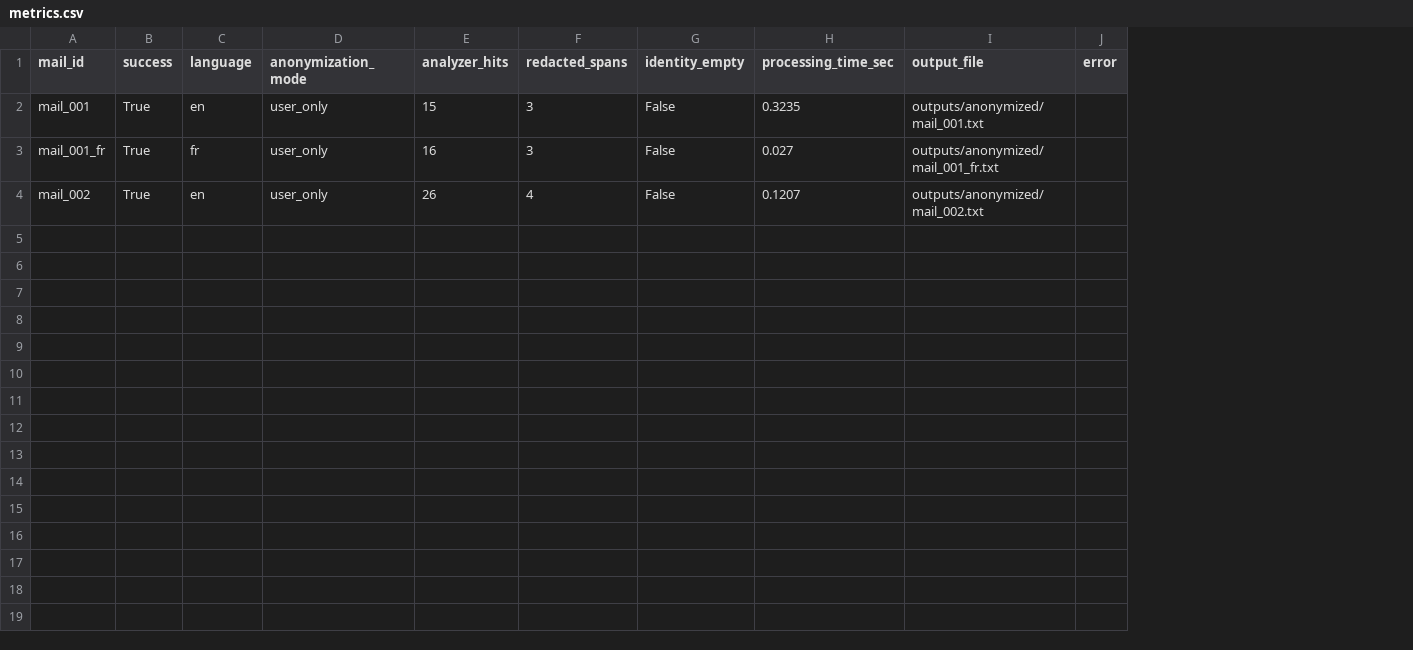
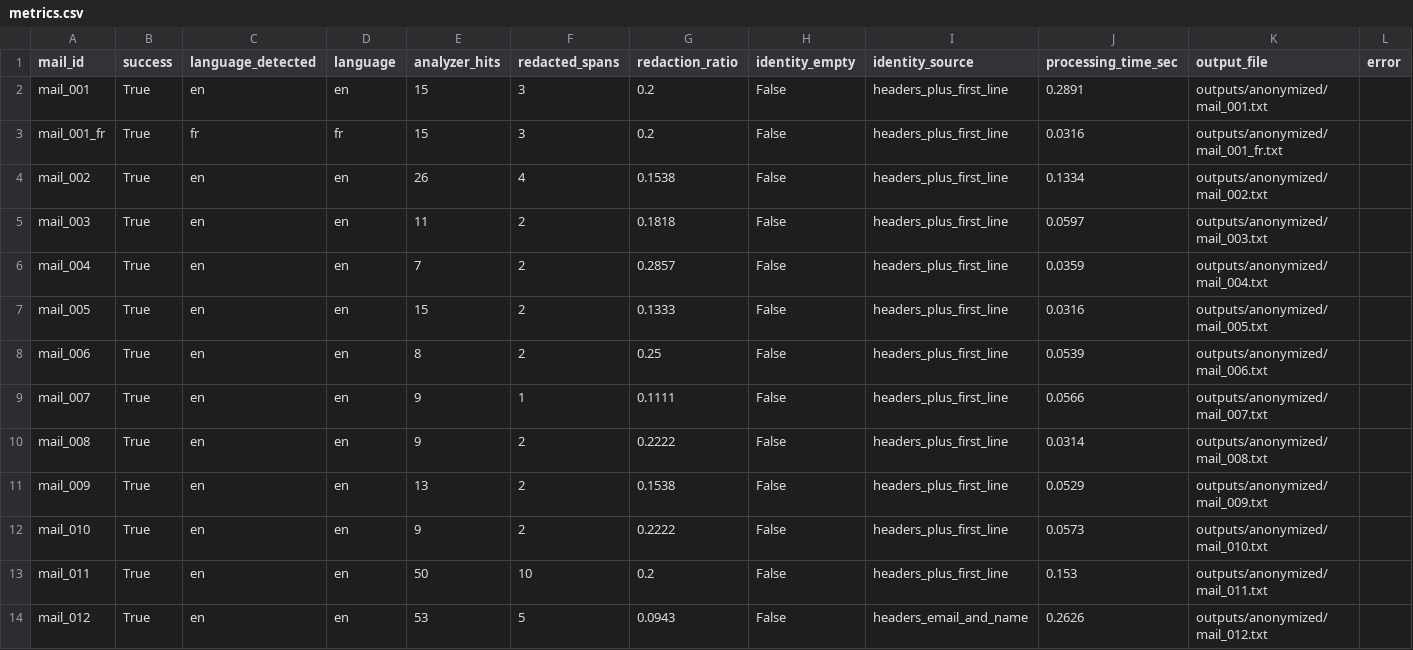
Before and after one commit to joaquinaravena/Anonymization, a CSV file: outputs/metrics/metrics.csv, drawn as a sheet; removed rows and columns are numbered as before the commit, all else as after; the diff names each change by its address in the sheet, - before the commit and + after, or states it on an @@ line.

Commit message:
improve language detection

```diff
--- a/outputs/metrics/metrics.csv
+++ b/outputs/metrics/metrics.csv
+column C (language_detected), rows 2-4: en | fr | en
-column D (anonymization_mode), rows 2-4: all user_only
+column G (redaction_ratio), rows 2-4: 0.2 | 0.2 | 0.1538
+column I (identity_source), rows 2-4: all headers_plus_first_line
-J2 (processing_time_sec): 0.3235
+J2 (processing_time_sec): 0.2891
-E3 (analyzer_hits): 16
+E3 (analyzer_hits): 15
-J3 (processing_time_sec): 0.027
+J3 (processing_time_sec): 0.0316
-J4 (processing_time_sec): 0.1207
+J4 (processing_time_sec): 0.1334
+row 5: mail_003 | True | en | en | 11 | 2 | 0.1818 | False | headers_plus_first_line | 0.0597 | outputs/anonymized/mail_003.txt
+row 6: mail_004 | True | en | en | 7 | 2 | 0.2857 | False | headers_plus_first_line | 0.0359 | outputs/anonymized/mail_004.txt
+row 7: mail_005 | True | en | en | 15 | 2 | 0.1333 | False | headers_plus_first_line | 0.0316 | outputs/anonymized/mail_005.txt
+row 8: mail_006 | True | en | en | 8 | 2 | 0.25 | False | headers_plus_first_line | 0.0539 | outputs/anonymized/mail_006.txt
+row 9: mail_007 | True | en | en | 9 | 1 | 0.1111 | False | headers_plus_first_line | 0.0566 | outputs/anonymized/mail_007.txt
+row 10: mail_008 | True | en | en | 9 | 2 | 0.2222 | False | headers_plus_first_line | 0.0314 | outputs/anonymized/mail_008.txt
+row 11: mail_009 | True | en | en | 13 | 2 | 0.1538 | False | headers_plus_first_line | 0.0529 | outputs/anonymized/mail_009.txt
+row 12: mail_010 | True | en | en | 9 | 2 | 0.2222 | False | headers_plus_first_line | 0.0573 | outputs/anonymized/mail_010.txt
+row 13: mail_011 | True | en | en | 50 | 10 | 0.2 | False | headers_plus_first_line | 0.153 | outputs/anonymized/mail_011.txt
+row 14: mail_012 | True | en | en | 53 | 5 | 0.0943 | False | headers_email_and_name | 0.2626 | outputs/anonymized/mail_012.txt
```
Also changed, not shown: 29 other files.
